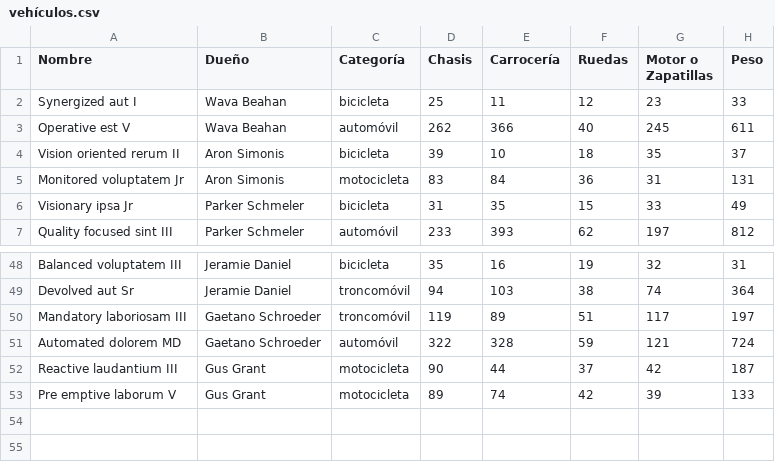
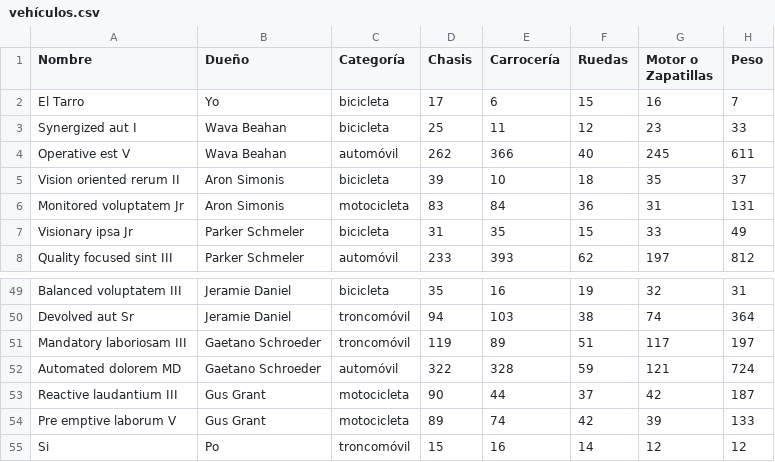
Before and after one commit to davidpuntoarias/PAcopy, a CSV file: Tareas/T01/vehículos.csv, drawn as a sheet; only a part is shown, gaps mark what is left out; the diff names each change by its address in the sheet, - before the commit and + after, or states it on an @@ line.

```diff
--- a/Tareas/T01/vehículos.csv
+++ b/Tareas/T01/vehículos.csv
+row 2: El Tarro | Yo | bicicleta | 17 | 6 | 15 | 16 | 7
+row 55: Si | Po | troncomóvil | 15 | 16 | 14 | 12 | 12
```
Also changed, not shown: Tareas/T01/pilotos.csv, 10 other files.
